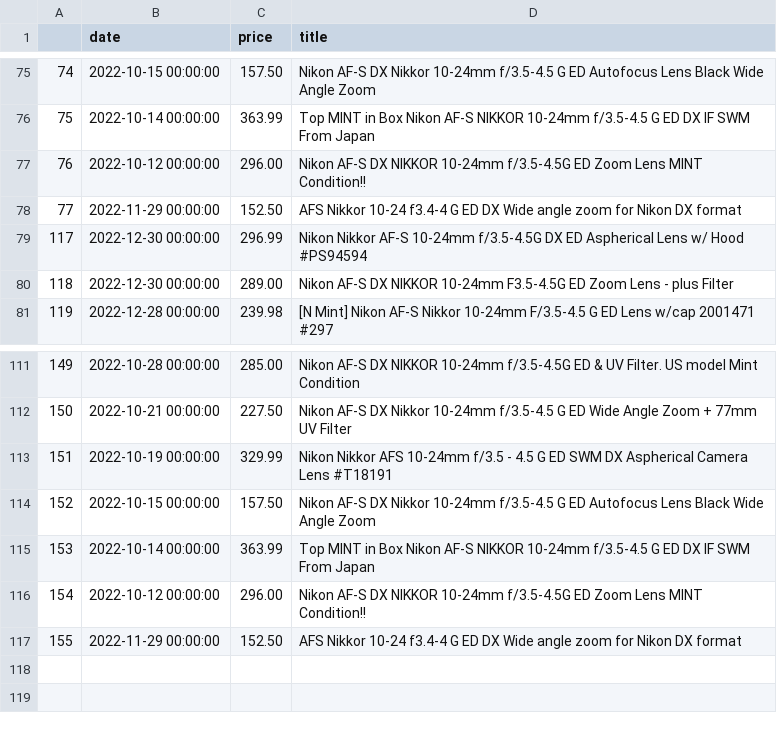
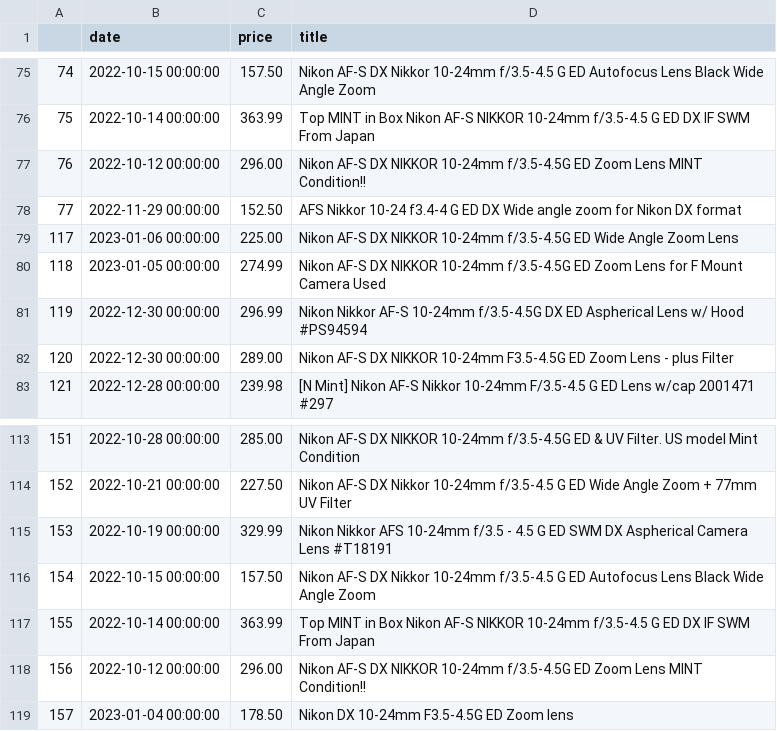
Before and after one commit to kobesar/ebaytracker, a CSV file: data/nikkor1024.csv, drawn as a sheet; only a part is shown, gaps mark what is left out; removed rows and columns are numbered as before the commit, all else as after; the diff names each change by its address in the sheet, - before the commit and + after, or states it on an @@ line.

```diff
--- a/data/nikkor1024.csv
+++ b/data/nikkor1024.csv
+row 79: 117 | 2023-01-06 00:00:00 | 225.00 | Nikon AF-S DX NIKKOR 10-24mm f/3.5-4.5G ED Wide Angle Zoom Lens
+row 80: 118 | 2023-01-05 00:00:00 | 274.99 | Nikon AF-S DX NIKKOR 10-24mm f/3.5-4.5G ED Zoom Lens for F Mount Camera Used
@@ column A renumbered between rows 81 and 118 @@
-row 117: 155 | 2022-11-29 00:00:00 | 152.50 | AFS Nikkor 10-24 f3.4-4 G ED DX Wide angle zoom for Nikon DX format
+row 119: 157 | 2023-01-04 00:00:00 | 178.50 | Nikon DX 10-24mm F3.5-4.5G ED Zoom lens
```
Also changed, not shown: data/d7200.csv, data/full_data.csv, 1 other file.
